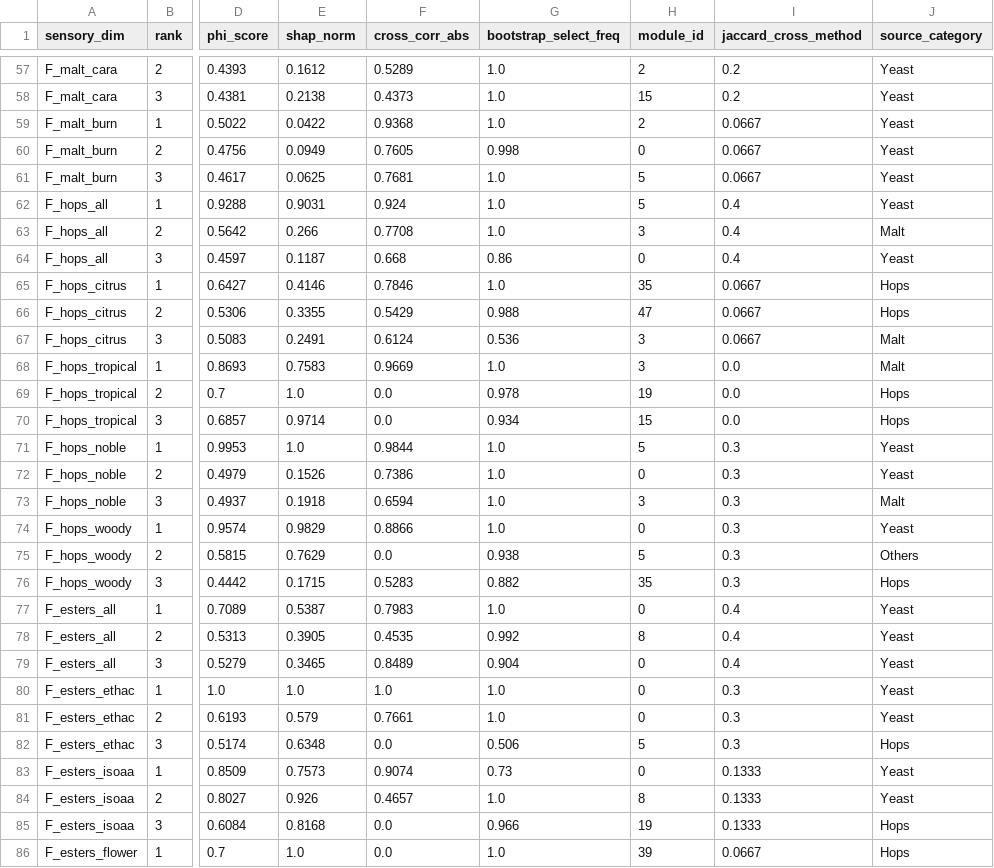
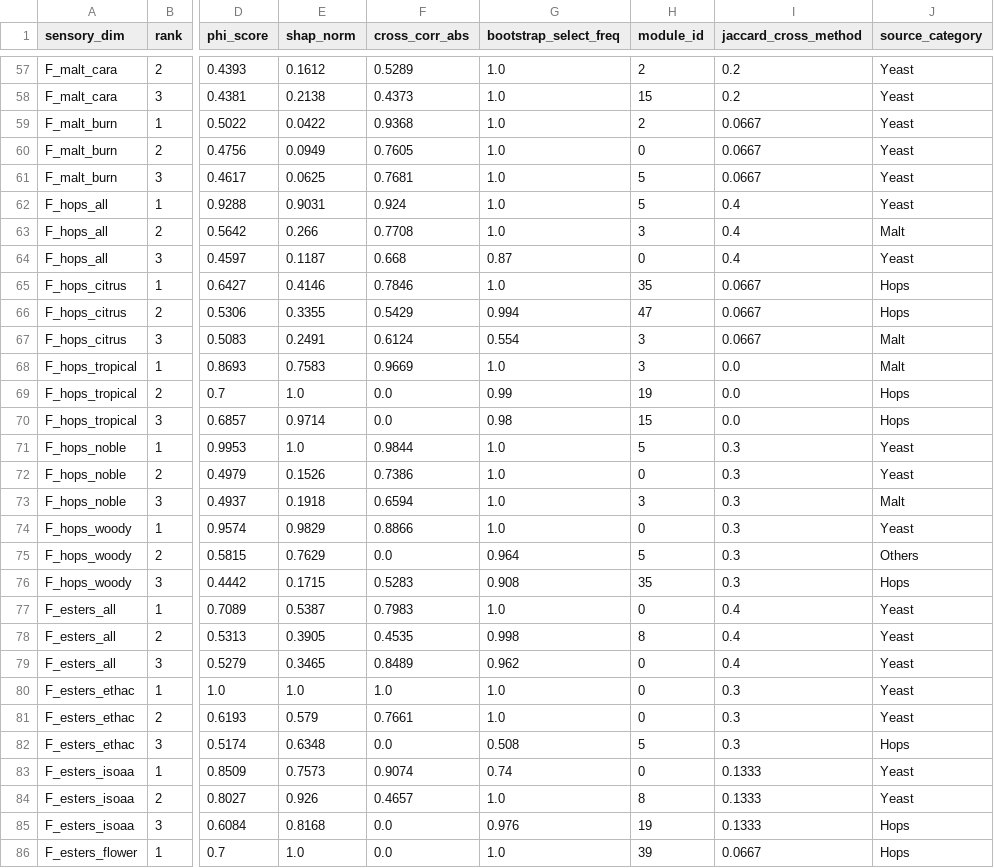
Before and after one commit to dd2006tqf/beer, a CSV file: 提交包/计算结果/q2_top3_compounds.csv, drawn as a sheet; only a part is shown, gaps mark what is left out; the diff covers the shown part only; the diff names each change by its address in the sheet, - before the commit and + after, or states it on an @@ line.

```diff
--- a/提交包/计算结果/q2_top3_compounds.csv
+++ b/提交包/计算结果/q2_top3_compounds.csv
-G60 (bootstrap_select_freq): 0.998
+G60 (bootstrap_select_freq): 1.0
-G64 (bootstrap_select_freq): 0.86
+G64 (bootstrap_select_freq): 0.87
-G66 (bootstrap_select_freq): 0.988
+G66 (bootstrap_select_freq): 0.994
-G67 (bootstrap_select_freq): 0.536
+G67 (bootstrap_select_freq): 0.554
-G69 (bootstrap_select_freq): 0.978
+G69 (bootstrap_select_freq): 0.99
-G70 (bootstrap_select_freq): 0.934
+G70 (bootstrap_select_freq): 0.98
-G75 (bootstrap_select_freq): 0.938
+G75 (bootstrap_select_freq): 0.964
-G76 (bootstrap_select_freq): 0.882
+G76 (bootstrap_select_freq): 0.908
-G78 (bootstrap_select_freq): 0.992
+G78 (bootstrap_select_freq): 0.998
-G79 (bootstrap_select_freq): 0.904
+G79 (bootstrap_select_freq): 0.962
-G82 (bootstrap_select_freq): 0.506
+G82 (bootstrap_select_freq): 0.508
-G83 (bootstrap_select_freq): 0.73
+G83 (bootstrap_select_freq): 0.74
-G85 (bootstrap_select_freq): 0.966
+G85 (bootstrap_select_freq): 0.976
```
Also changed, not shown: 1 added row, 1 removed row and 67 edited cells elsewhere in this file, 7 other files.
